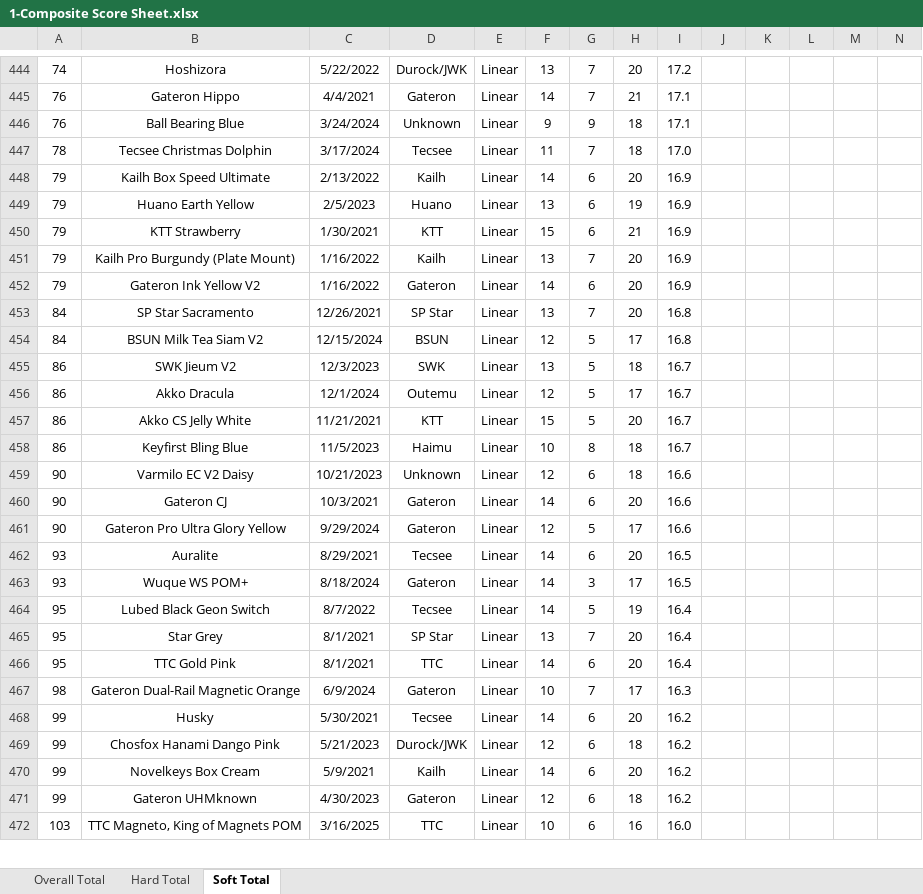
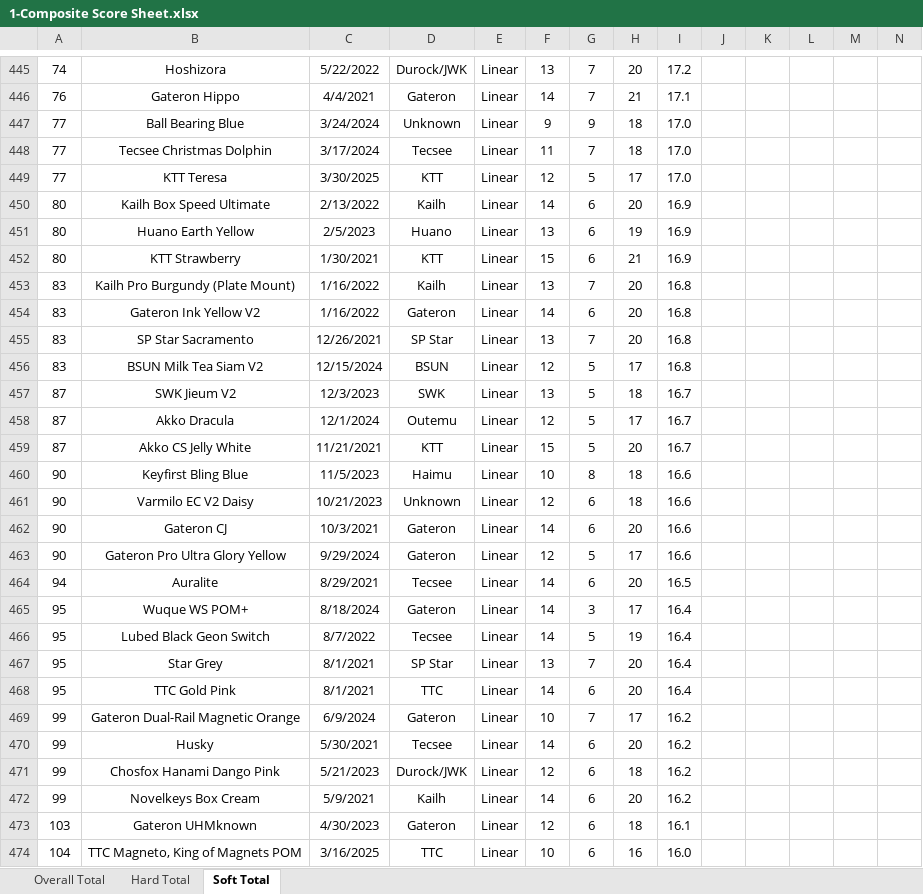
Before and after one commit to ThereminGoat/switch-scores, an Excel workbook: 1-Composite Score Sheet.xlsx, sheet Soft Total, drawn as a sheet; only a part is shown, gaps mark what is left out; values as stored, in another font and other column widths than the file's, no borders; charts and pictures not drawn; addresses are those after the commit; rows hold the shown columns only; the diff covers the shown part only; the diff names each change by its address in the sheet, - before the commit and + after, or states it on an @@ line.

```diff
--- a/1-Composite Score Sheet.xlsx (sheet Soft Total)
+++ b/1-Composite Score Sheet.xlsx (sheet Soft Total)
-A447: 76
+A447: 77
-I447: 17.1
+I447: 17.0
-A448: 78
+A448: 77
+row 449: 77 | KTT Teresa | 3/30/2025 | KTT | Linear | 12 | 5 | 17 | 17.0
-A450:A452: 79
+A450:A452: 80
-A453:A454: 79
+A453:A454: 83
-I453:I454: 16.9
+I453:I454: 16.8
-A455:A456: 84
+A455:A456: 83
-A457:A459: 86
+A457:A459: 87
-A460: 86
+A460: 90
-I460: 16.7
+I460: 16.6
-A464: 93
+A464: 94
-A465: 93
+A465: 95
-I465: 16.5
+I465: 16.4
-A469: 98
+A469: 99
-I469: 16.3
+I469: 16.2
-A473: 99
+A473: 103
-I473: 16.2
+I473: 16.1
-A474: 103
+A474: 104
```
Also changed, not shown: 1 added row and 484 edited cells elsewhere in this sheet, sheet Overall Total, sheet Hard Total, formulas that keep their value, 4 other files.
